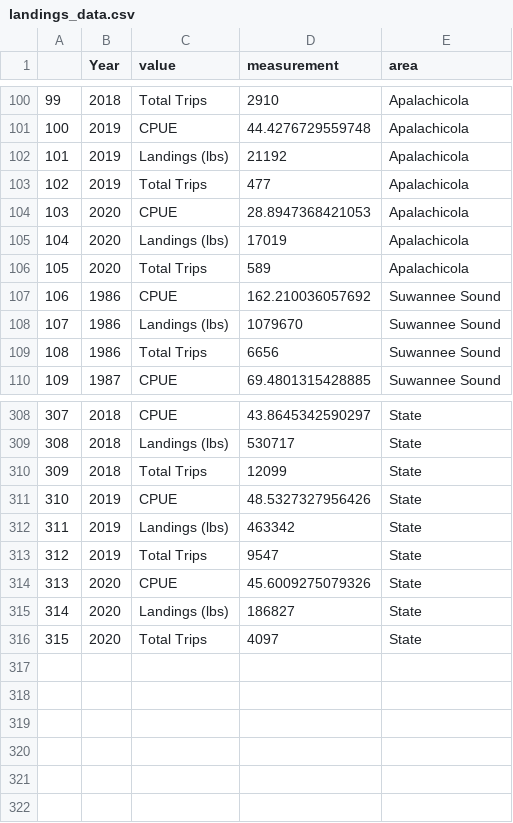
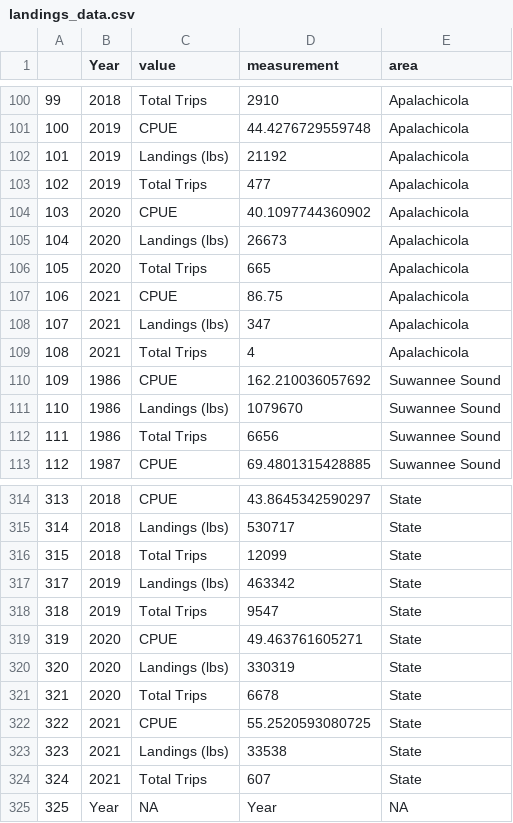
Before and after one commit to LCRoysterproject/oys_fl_landings_shiny_app, a CSV file: oys_fl_landings_shiny_app/data/landings_data.csv, drawn as a sheet; only a part is shown, gaps mark what is left out; removed rows and columns are numbered as before the commit, all else as after; the diff covers the shown part only; the diff names each change by its address in the sheet, - before the commit and + after, or states it on an @@ line.

Commit message:
updated the oyster landing data

```diff
--- a/oys_fl_landings_shiny_app/data/landings_data.csv
+++ b/oys_fl_landings_shiny_app/data/landings_data.csv
-D104 (measurement): 28.8947368421053
+D104 (measurement): 40.1097744360902
-D105 (measurement): 17019
+D105 (measurement): 26673
-D106 (measurement): 589
+D106 (measurement): 665
+row 107: 106 | 2021 | CPUE | 86.75 | Apalachicola
+row 108: 107 | 2021 | Landings (lbs) | 347 | Apalachicola
+row 109: 108 | 2021 | Total Trips | 4 | Apalachicola
@@ column A renumbered between rows 110 and 321 @@
-row 311: 310 | 2019 | CPUE | 48.5327327956426 | State
-D319 (measurement): 45.6009275079326
+D319 (measurement): 49.463761605271
-D320 (measurement): 186827
+D320 (measurement): 330319
-D321 (measurement): 4097
+D321 (measurement): 6678
+row 322: 322 | 2021 | CPUE | 55.2520593080725 | State
+row 323: 323 | 2021 | Landings (lbs) | 33538 | State
+row 324: 324 | 2021 | Total Trips | 607 | State
+row 325: 325 | Year | NA | Year | NA
```
Also changed, not shown: 3 added rows and 3 edited cells elsewhere in this file, oys_fl_landings_shiny_app/data/ReportCreatorResults-County.csv, 4 other files.
